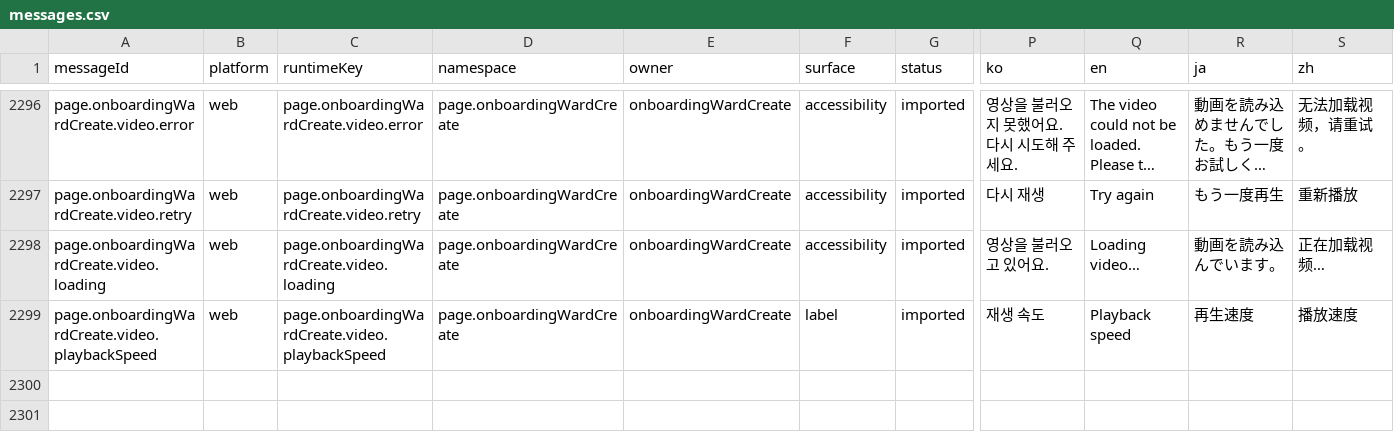
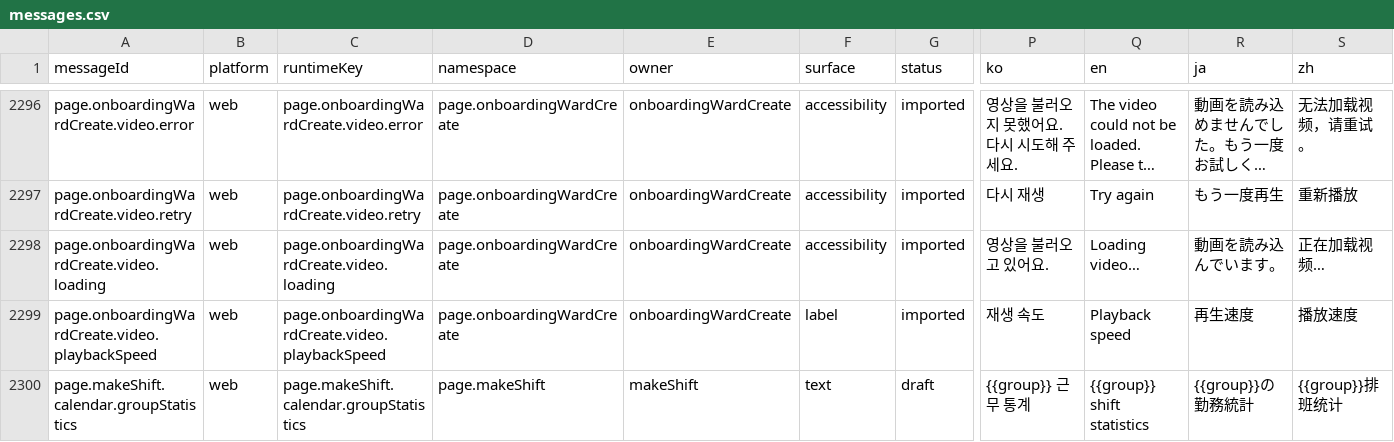
Before and after one commit to gom-3/dutying-web-ai, a CSV file: apps/app/i18n/catalog/messages.csv, drawn as a sheet; only a part is shown, gaps mark what is left out; long unchanged cells end in …; rows hold the shown columns only; the diff names each change by its address in the sheet, - before the commit and + after, or states it on an @@ line.

Commit message:
feat: add group statistics and profile updates without rest policy

```diff
--- a/apps/app/i18n/catalog/messages.csv
+++ b/apps/app/i18n/catalog/messages.csv
+row 2300: page.makeShift.calendar.groupStatistics | web | page.makeShift.calendar.groupStatistics | page.makeShift | makeShift | text | draft | {{group}} 근무 통계 | {{group}} shift statistics | {{group}}の勤務統計 | {{group}}排班统计
```
Also changed, not shown: 18 other files.
